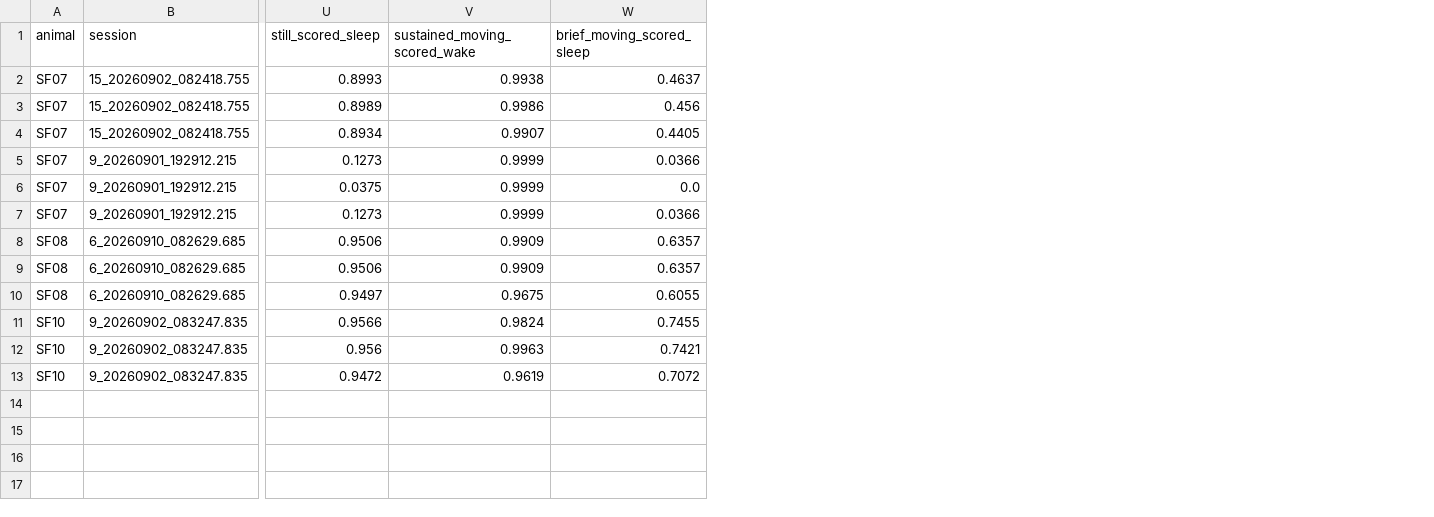
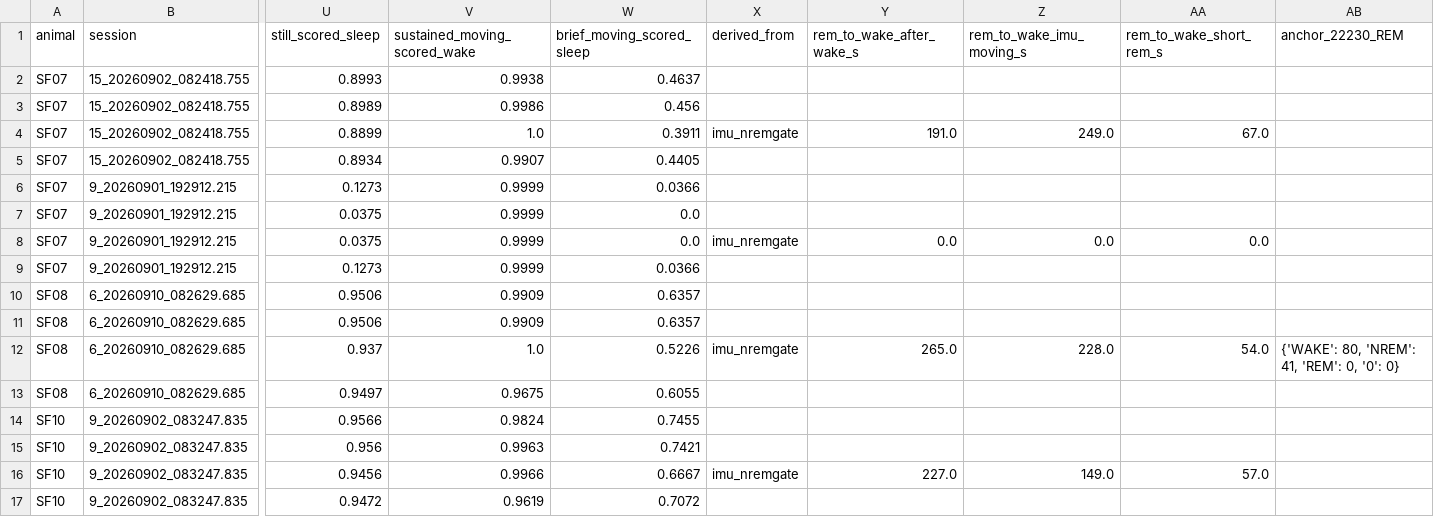
Before and after one commit to amymarple/Field2026_Social_analysis, a CSV file: results/2026c/ephys_spikes/reports/ephys_spikes_sleep_pilot_2026c.csv, drawn as a sheet; only a part is shown, gaps mark what is left out; addresses are those after the commit; rows hold the shown columns only; the diff names each change by its address in the sheet, - before the commit and + after, or states it on an @@ line.

```diff
--- a/results/2026c/ephys_spikes/reports/ephys_spikes_sleep_pilot_2026c.csv
+++ b/results/2026c/ephys_spikes/reports/ephys_spikes_sleep_pilot_2026c.csv
+column X (derived_from), empty
+column Y (rem_to_wake_after_wake_s), empty
+column Z (rem_to_wake_imu_moving_s), empty
+column AA (rem_to_wake_short_rem_s), empty
+column AB (anchor_22230_REM), empty
+row 4: SF07 | 15_20260902_082418.755 | 0.8899 | 1.0 | 0.3911 | imu_nremgate | 191.0 | 249.0 | 67.0
+row 8: SF07 | 9_20260901_192912.215 | 0.0375 | 0.9999 | 0.0 | imu_nremgate | 0.0 | 0.0 | 0.0
+row 12: SF08 | 6_20260910_082629.685 | 0.937 | 1.0 | 0.5226 | imu_nremgate | 265.0 | 228.0 | 54.0 | {'WAKE': 80, 'NREM': 41, 'REM': 0, '0': 0}
+row 16: SF10 | 9_20260902_083247.835 | 0.9456 | 0.9966 | 0.6667 | imu_nremgate | 227.0 | 149.0 | 57.0
```
Also changed, not shown: results/2026c/ephys_spikes/reports/ephys_spikes_sleep_pilot_agreement_2026c.csv, 4 other files.
